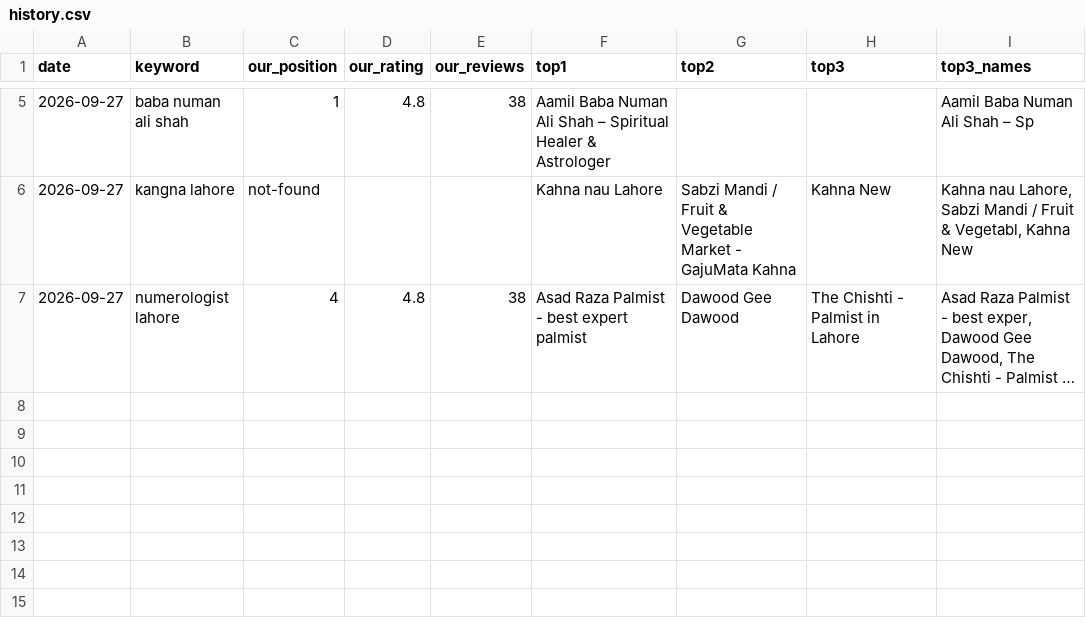
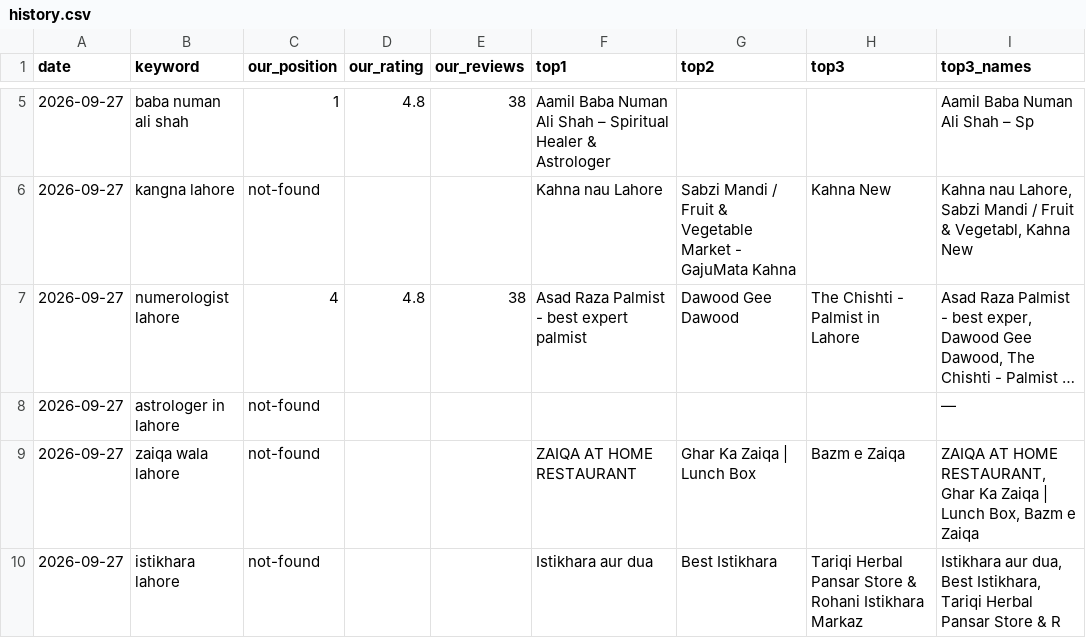
Before and after one commit to syednumanalishah/syednumanalishah.github.io, a CSV file: agent/history.csv, drawn as a sheet; only a part is shown, gaps mark what is left out; long unchanged cells end in …; the diff names each change by its address in the sheet, - before the commit and + after, or states it on an @@ line.

```diff
--- a/agent/history.csv
+++ b/agent/history.csv
+row 8: 2026-09-27 | astrologer in lahore | not-found |  |  |  |  |  | —
+row 9: 2026-09-27 | zaiqa wala lahore | not-found |  |  | ZAIQA AT HOME RESTAURANT | Ghar Ka Zaiqa | Lunch Box | Bazm e Zaiqa | ZAIQA AT HOME RESTAURANT, Ghar Ka Zaiqa | Lunch Box, Bazm e Zaiqa
+row 10: 2026-09-27 | istikhara lahore | not-found |  |  | Istikhara aur dua | Best Istikhara | Tariqi Herbal Pansar Store & Rohani Istikhara Markaz | Istikhara aur dua, Best Istikhara, Tariqi Herbal Pansar Store & R
```
Also changed, not shown: 2 other files.
